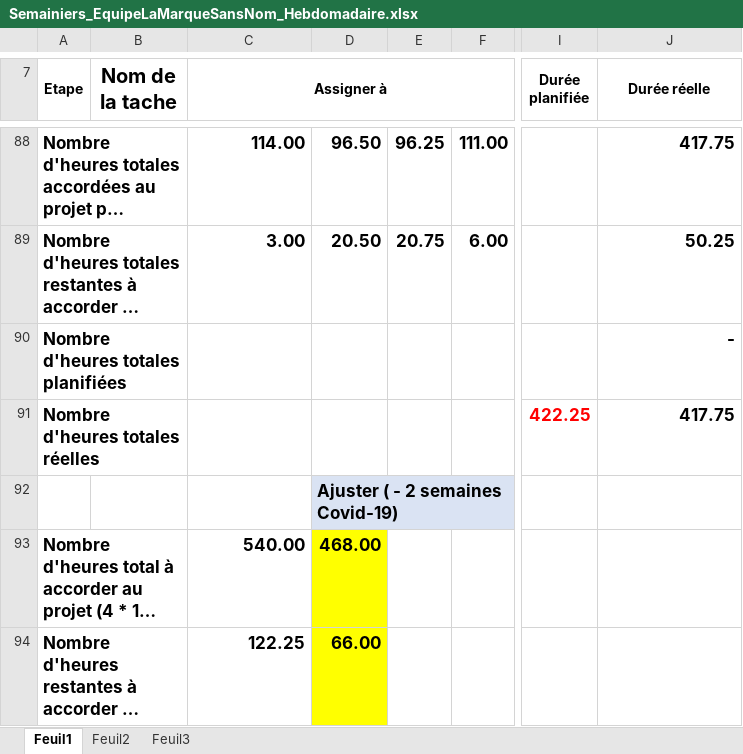
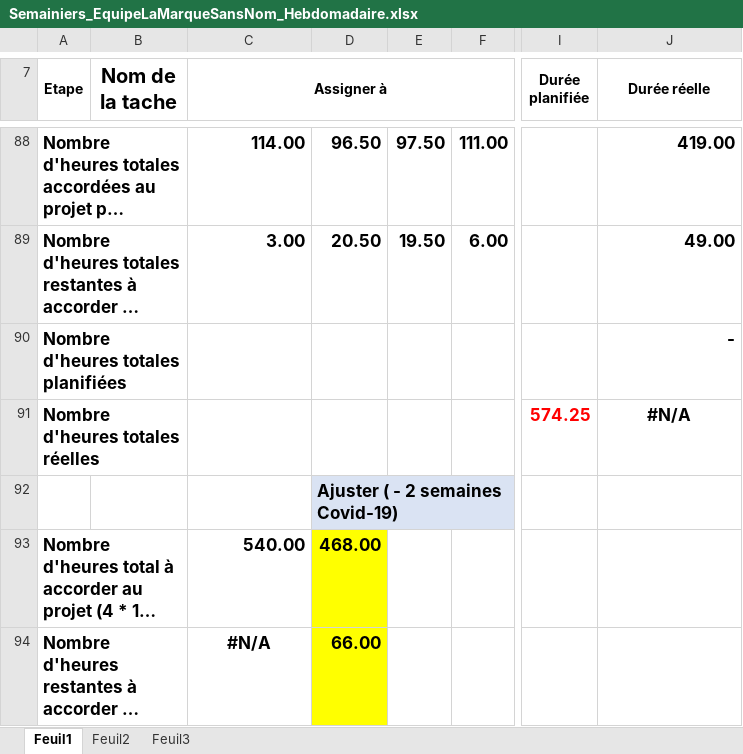
Before and after one commit to mrjrdg/marque-sans-nom, an Excel workbook: Semainiers/Semainiers_EquipeLaMarqueSansNom_Hebdomadaire.xlsx, sheet Feuil1, drawn as a sheet; only a part is shown, gaps mark what is left out; long unchanged cells end in …; values as stored, in another font and other column widths than the file's, no borders; conditional formats not drawn; the diff covers the shown part only; the diff names each change by its address in the sheet, - before the commit and + after, or states it on an @@ line.

```diff
--- a/Semainiers/Semainiers_EquipeLaMarqueSansNom_Hebdomadaire.xlsx (sheet Feuil1)
+++ b/Semainiers/Semainiers_EquipeLaMarqueSansNom_Hebdomadaire.xlsx (sheet Feuil1)
-E88: 96.25
+E88: 97.50
-J88 (Durée réelle): 417.75
+J88 (Durée réelle): 419.00
-E89: 20.75
+E89: 19.50
-J89 (Durée réelle): 50.25
+J89 (Durée réelle): 49.00
-I91 (Durée planifiée): 422.25
+I91 (Durée planifiée): 574.25
-J91 (Durée réelle): 417.75
+J91 (Durée réelle): #N/A
-J91 alignment: right
+J91 alignment: center
-C94 (Assigner à): 122.25
+C94 (Assigner à): #N/A
-C94 alignment: right
+C94 alignment: center
```
Also changed, not shown: 16 added rows and 16 removed rows elsewhere in this sheet, 3 other files.
